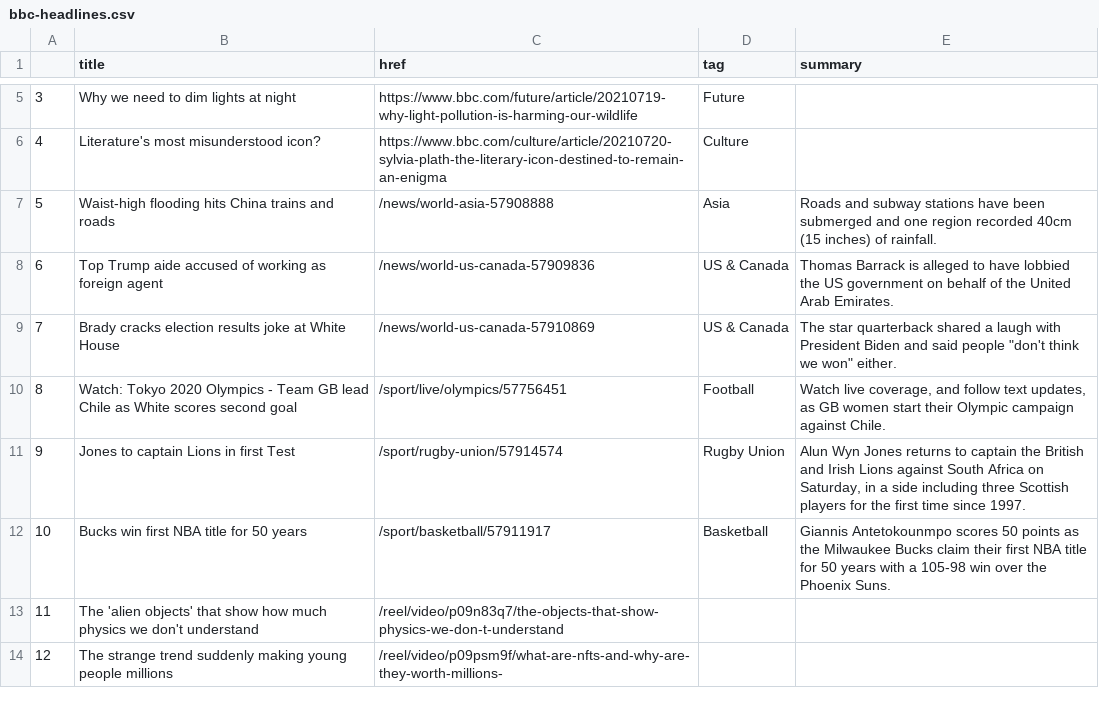
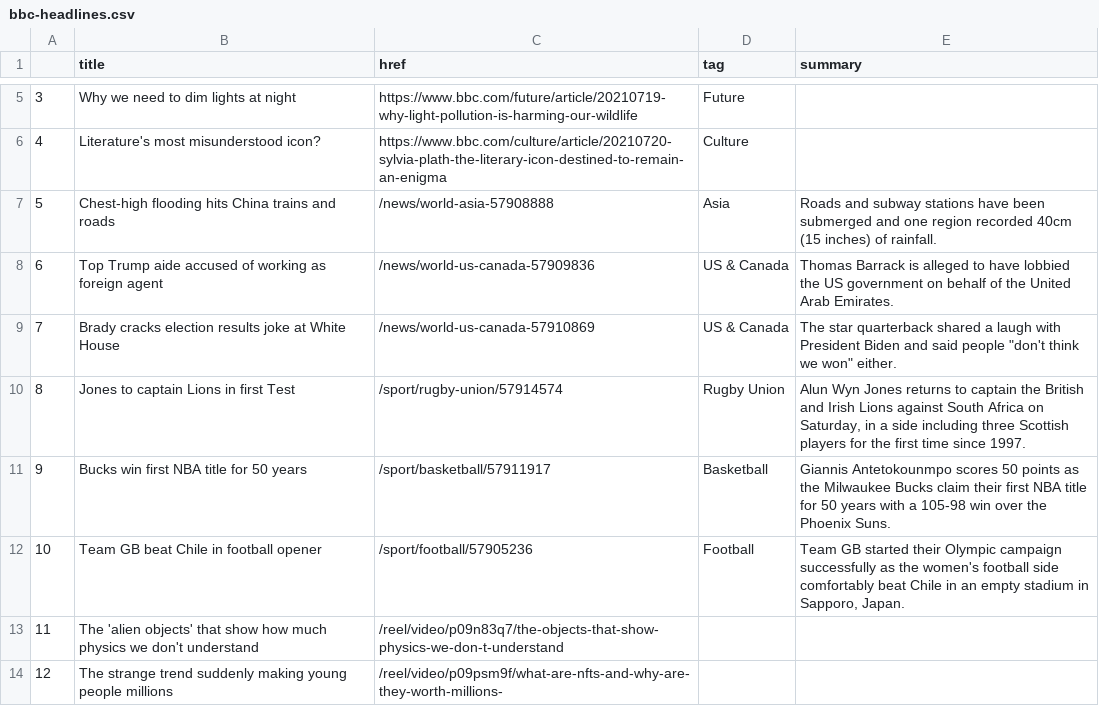
Before and after one commit to EMendy/Scraper_Info, a CSV file: bbc-headlines.csv, drawn as a sheet; only a part is shown, gaps mark what is left out; removed rows and columns are numbered as before the commit, all else as after; the diff names each change by its address in the sheet, - before the commit and + after, or states it on an @@ line.

```diff
--- a/bbc-headlines.csv
+++ b/bbc-headlines.csv
-B7 (title): Waist-high flooding hits…
+B7 (title): Chest-high flooding hits…
-row 10: 8 | Watch: Tokyo 2020 Olympics - Team GB lead Chile as White scores second goal | /sport/live/olympics/57756451 | Football | Watch live coverage, and follow text updates, as GB women start their Olympic campaign against Chile.
@@ column A renumbered between rows 10 and 11 @@
+row 12: 10 | Team GB beat Chile in football opener | /sport/football/57905236 | Football | Team GB started their Olympic campaign successfully as the women's football side comfortably beat Chile in an empty stadium in Sapporo, Japan.
```
